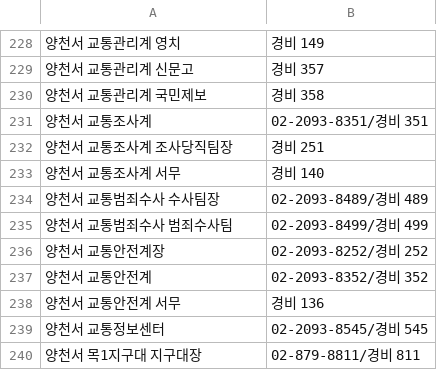
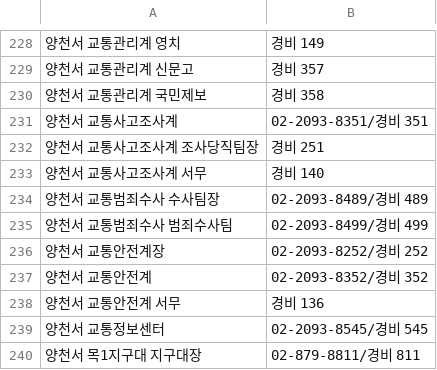
Before and after one commit to bandit1397/phonebook_callable, a CSV file: data.csv, drawn as a sheet; only a part is shown, gaps mark what is left out.

Commit message:
Update data.csv

```diff
--- a/data.csv
+++ b/data.csv
@@ -230,5 +230,5 @@
 양천서 교통관리계 국민제보,경비 358
-양천서 교통조사계,02-2093-8351/경비 351
-양천서 교통조사계 조사당직팀장,경비 251
-양천서 교통조사계 서무,경비 140
+양천서 교통사고조사계,02-2093-8351/경비 351
+양천서 교통사고조사계 조사당직팀장,경비 251
+양천서 교통사고조사계 서무,경비 140
 양천서 교통범죄수사 수사팀장,02-2093-8489/경비 489
```
